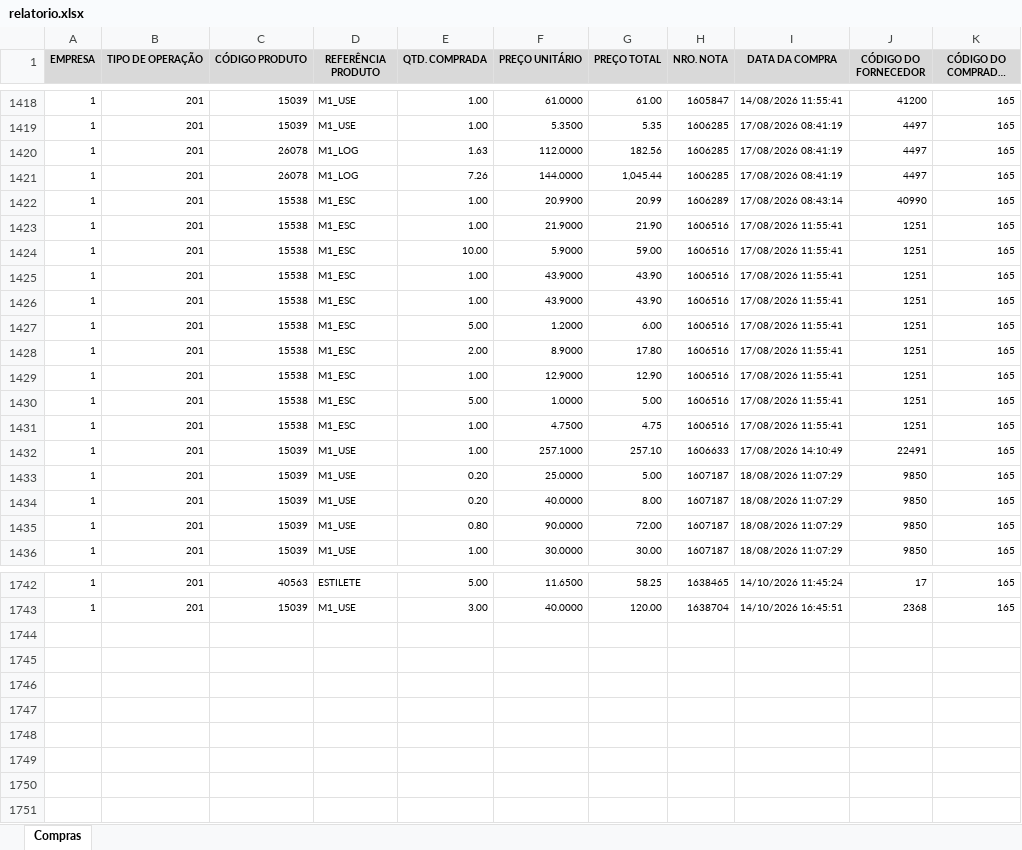
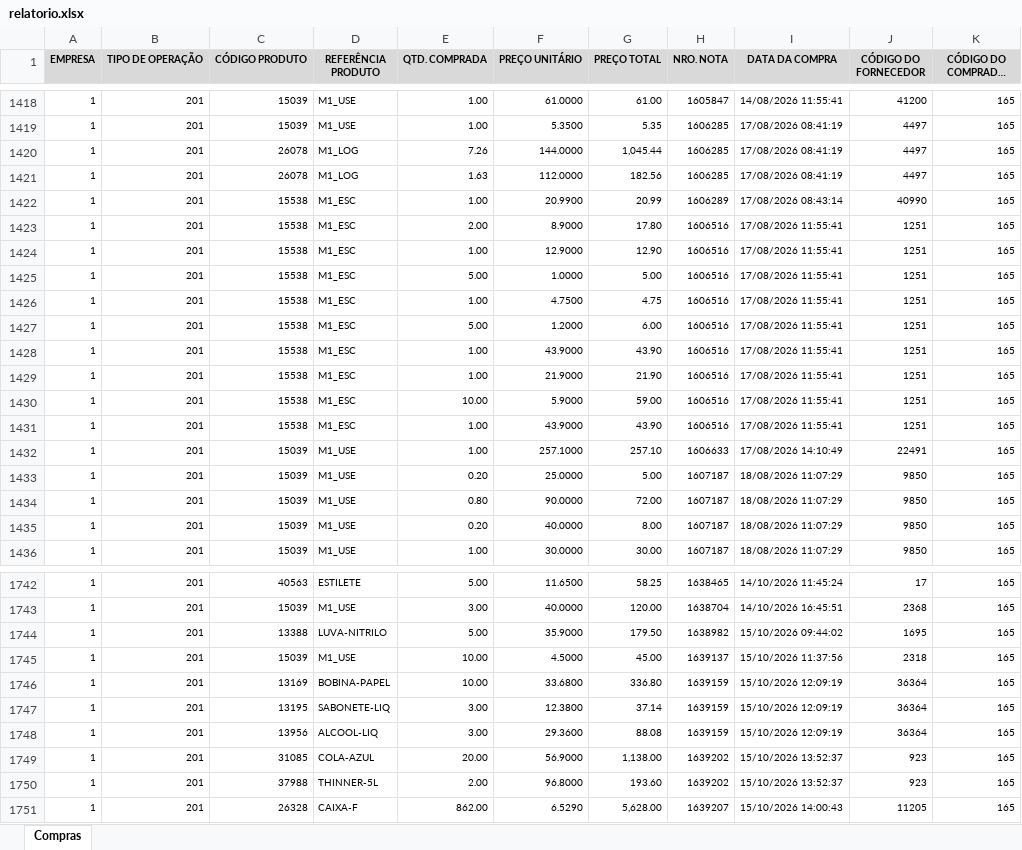
Before and after one commit to ghpcimp-wq/painel-compras, an Excel workbook: data/relatorio.xlsx, sheet Compras, drawn as a sheet; only a part is shown, gaps mark what is left out; long unchanged cells end in …; values as stored, in another font and other column widths than the file's, no borders; charts and pictures not drawn; the diff covers the shown part only; the diff names each change by its address in the sheet, - before the commit and + after, or states it on an @@ line.

Commit message:
Relatório de compras 15/10/2026 22:01

```diff
--- a/data/relatorio.xlsx (sheet Compras)
+++ b/data/relatorio.xlsx (sheet Compras)
@@ row 1420 moved to row 1421: 1 @@
@@ row 1425 moved to row 1428: 1 @@
@@ row 1423 moved to row 1429: 1 @@
@@ row 1424 moved to row 1430: 1 @@
@@ row 1426 moved to row 1431: 1 @@
@@ row 1434 moved to row 1435: 1 @@
+row 1744: 1 | 201 | 13388 | LUVA-NITRILO | 5.00 | 35.9000 | 179.50 | 1638982 | 15/10/2026 09:44:02 | 1695 | 165
+row 1745: 1 | 201 | 15039 | M1_USE | 10.00 | 4.5000 | 45.00 | 1639137 | 15/10/2026 11:37:56 | 2318 | 165
+row 1746: 1 | 201 | 13169 | BOBINA-PAPEL | 10.00 | 33.6800 | 336.80 | 1639159 | 15/10/2026 12:09:19 | 36364 | 165
+row 1747: 1 | 201 | 13195 | SABONETE-LIQ | 3.00 | 12.3800 | 37.14 | 1639159 | 15/10/2026 12:09:19 | 36364 | 165
+row 1748: 1 | 201 | 13956 | ALCOOL-LIQ | 3.00 | 29.3600 | 88.08 | 1639159 | 15/10/2026 12:09:19 | 36364 | 165
+row 1749: 1 | 201 | 31085 | COLA-AZUL | 20.00 | 56.9000 | 1,138.00 | 1639202 | 15/10/2026 13:52:37 | 923 | 165
+row 1750: 1 | 201 | 37988 | THINNER-5L | 2.00 | 96.8000 | 193.60 | 1639202 | 15/10/2026 13:52:37 | 923 | 165
+row 1751: 1 | 201 | 26328 | CAIXA-F | 862.00 | 6.5290 | 5,628.00 | 1639207 | 15/10/2026 14:00:43 | 11205 | 165
```
Also changed, not shown: 116 moved rows elsewhere in this sheet.
